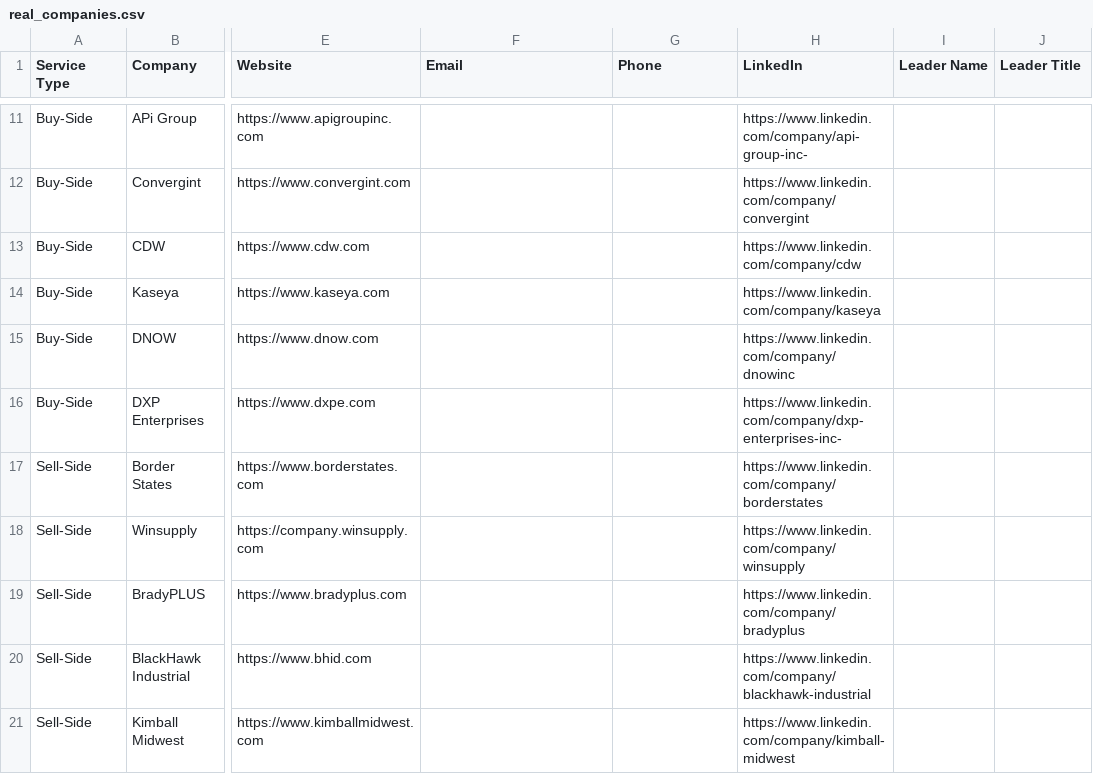
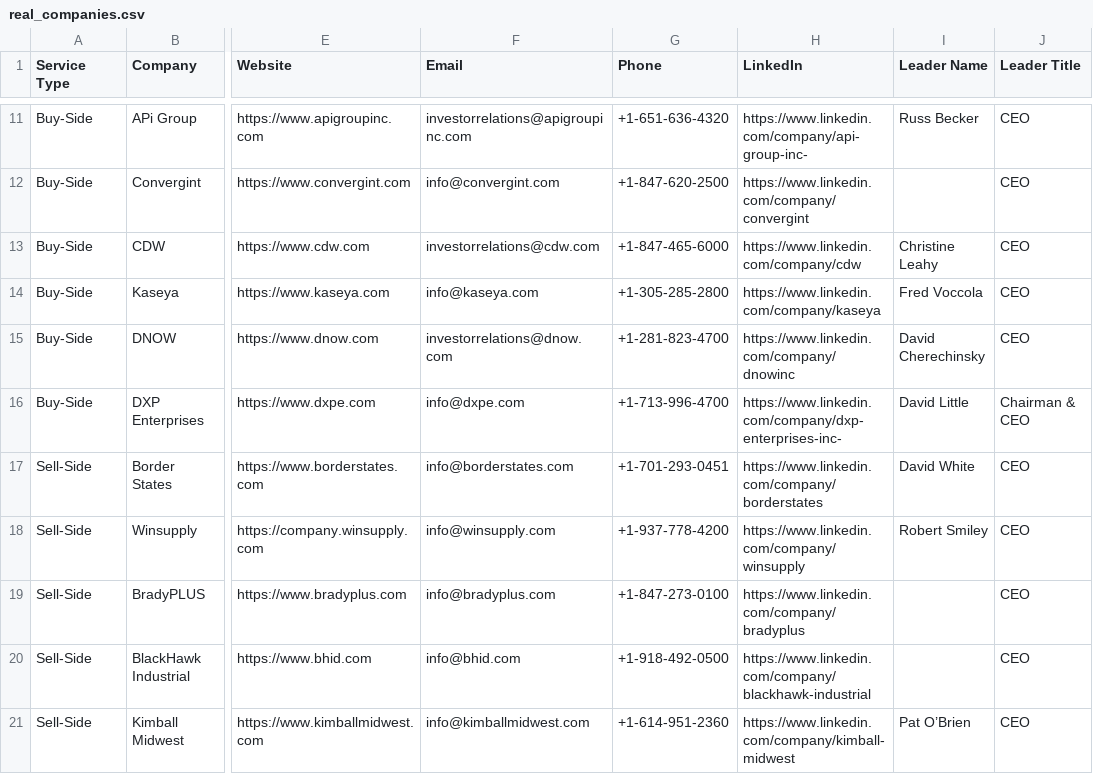
Before and after one commit to Seth-Aboagye/sellside-dashboard, a CSV file: real_companies.csv, drawn as a sheet; only a part is shown, gaps mark what is left out; the diff covers the shown part only; the diff names each change by its address in the sheet, - before the commit and + after, or states it on an @@ line.

```diff
--- a/real_companies.csv
+++ b/real_companies.csv
-F11 (Email): (empty)
+F11 (Email): investorrelations@apigroupinc.com
-G11 (Phone): (empty)
+G11 (Phone): +1-651-636-4320
-I11 (Leader Name): (empty)
+I11 (Leader Name): Russ Becker
-J11:J15 (Leader Title): (empty)
+J11:J15 (Leader Title): CEO
-F12 (Email): (empty)
+F12 (Email): info@convergint.com
-G12 (Phone): (empty)
+G12 (Phone): +1-847-620-2500
-F13 (Email): (empty)
+F13 (Email): investorrelations@cdw.com
-G13 (Phone): (empty)
+G13 (Phone): +1-847-465-6000
-I13 (Leader Name): (empty)
+I13 (Leader Name): Christine Leahy
-F14 (Email): (empty)
+F14 (Email): info@kaseya.com
-G14 (Phone): (empty)
+G14 (Phone): +1-305-285-2800
-I14 (Leader Name): (empty)
+I14 (Leader Name): Fred Voccola
-F15 (Email): (empty)
+F15 (Email): investorrelations@dnow.com
-G15 (Phone): (empty)
+G15 (Phone): +1-281-823-4700
-I15 (Leader Name): (empty)
+I15 (Leader Name): David Cherechinsky
-F16 (Email): (empty)
+F16 (Email): info@dxpe.com
-G16 (Phone): (empty)
+G16 (Phone): +1-713-996-4700
-I16 (Leader Name): (empty)
+I16 (Leader Name): David Little
-J16 (Leader Title): (empty)
+J16 (Leader Title): Chairman & CEO
-F17 (Email): (empty)
+F17 (Email): info@borderstates.com
-G17 (Phone): (empty)
+G17 (Phone): +1-701-293-0451
-I17 (Leader Name): (empty)
+I17 (Leader Name): David White
-J17:J21 (Leader Title): (empty)
+J17:J21 (Leader Title): CEO
-F18 (Email): (empty)
+F18 (Email): info@winsupply.com
-G18 (Phone): (empty)
+G18 (Phone): +1-937-778-4200
-I18 (Leader Name): (empty)
+I18 (Leader Name): Robert Smiley
-F19 (Email): (empty)
+F19 (Email): info@bradyplus.com
-G19 (Phone): (empty)
+G19 (Phone): +1-847-273-0100
-F20 (Email): (empty)
+F20 (Email): info@bhid.com
-G20 (Phone): (empty)
+G20 (Phone): +1-918-492-0500
-F21 (Email): (empty)
+F21 (Email): info@kimballmidwest.com
-G21 (Phone): (empty)
+G21 (Phone): +1-614-951-2360
-I21 (Leader Name): (empty)
+I21 (Leader Name): Pat O’Brien
```
Also changed, not shown: 66 edited cells elsewhere in this file.
